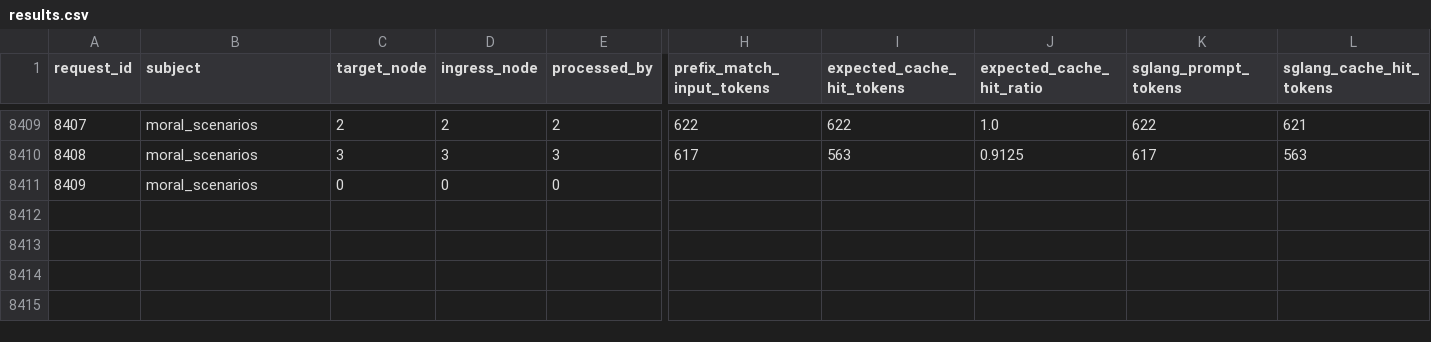
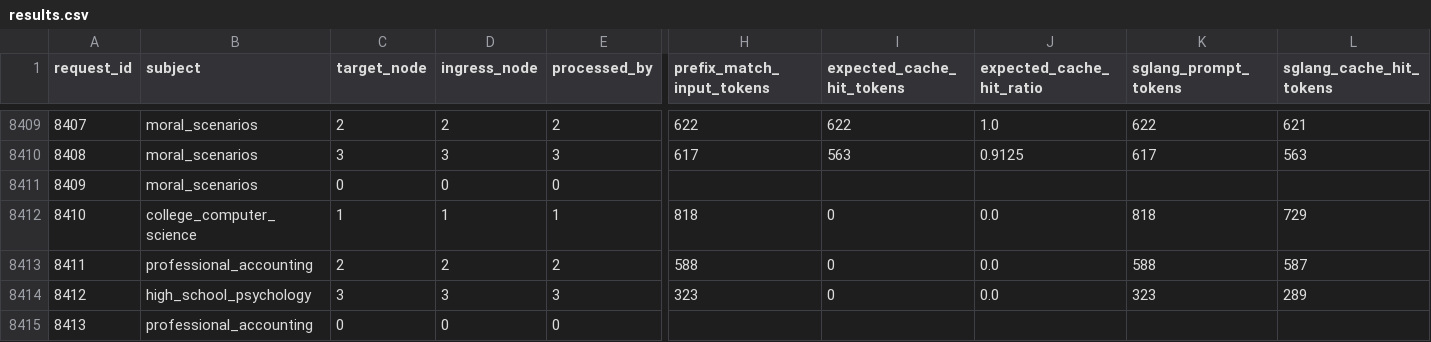
Before and after one commit to krishanu-2001/Distributed-Inference-for-Edge-LLMs, a CSV file: runs/gpu0.1_sglang_comm_2ms_skewed_noroute/results.csv, drawn as a sheet; only a part is shown, gaps mark what is left out; rows hold the shown columns only; the diff names each change by its address in the sheet, - before the commit and + after, or states it on an @@ line.

```diff
--- a/runs/gpu0.1_sglang_comm_2ms_skewed_noroute/results.csv
+++ b/runs/gpu0.1_sglang_comm_2ms_skewed_noroute/results.csv
+row 8412: 8410 | college_computer_science | 1 | 1 | 1 | 818 | 0 | 0.0 | 818 | 729
+row 8413: 8411 | professional_accounting | 2 | 2 | 2 | 588 | 0 | 0.0 | 588 | 587
+row 8414: 8412 | high_school_psychology | 3 | 3 | 3 | 323 | 0 | 0.0 | 323 | 289
+row 8415: 8413 | professional_accounting | 0 | 0 | 0
```
Also changed, not shown: runs/gpu0.1_sglang_comm_2ms_skewed/results.csv, 6 other files.
